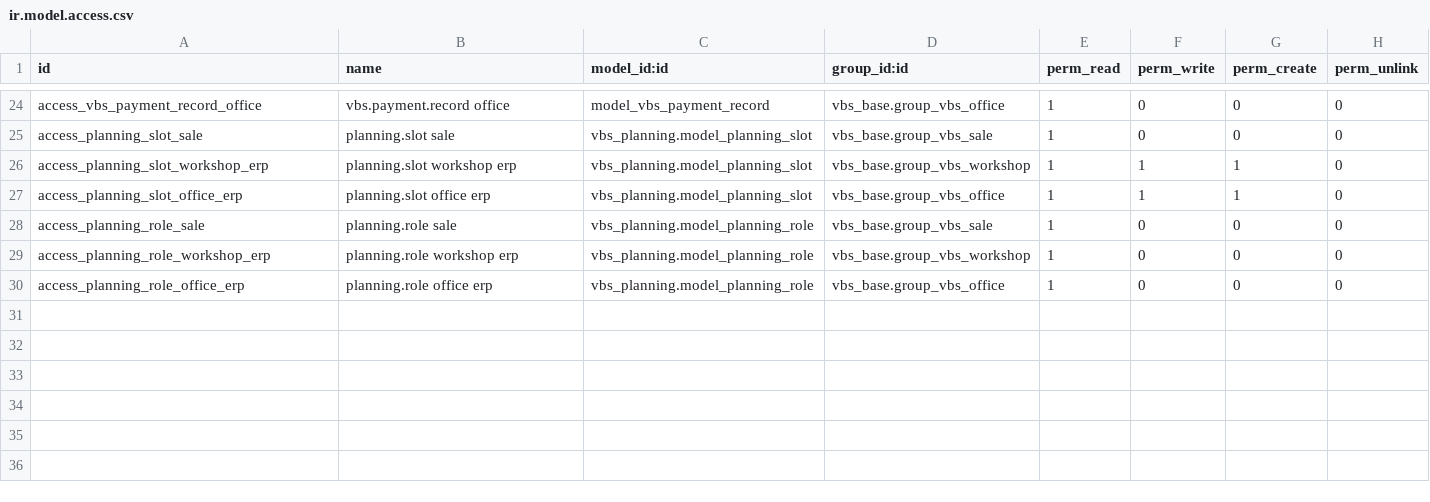
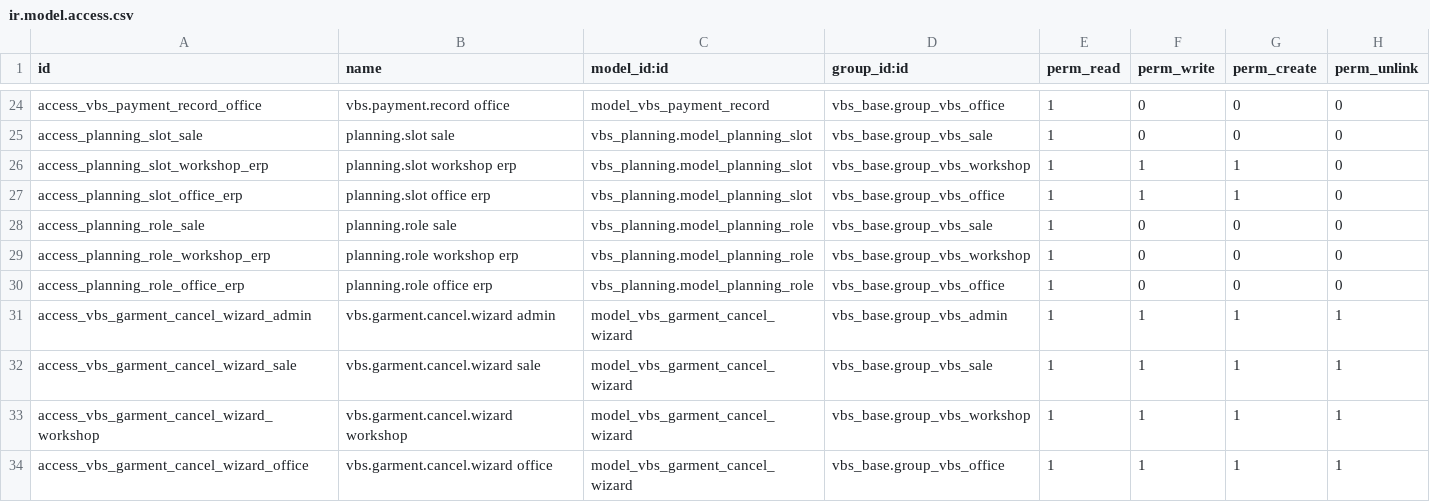
Before and after one commit to mip-dev94/VBS-Tailor-ERP, a CSV file: vbs_garment/security/ir.model.access.csv, drawn as a sheet; only a part is shown, gaps mark what is left out.

Commit message:
Add B2C product and stock management module
- Implemented vbs_product model for managing B2C products with fields for name, code, garment type, fabric type, size, color, pricing, and state.
- Created vbs_product_stock model to handle stock levels for products at different stores, including quantity on hand, reserved, and available.
- Added necessary views for product and stock management, including forms, lists, and kanban views.
- Established access rights for different user groups in ir.model.access.csv.
- Included Vietnamese translations for various fields and messages in the module.
- Implemented logic for marking products as ready for sale and archiving them.

```diff
--- a/vbs_garment/security/ir.model.access.csv
+++ b/vbs_garment/security/ir.model.access.csv
@@ -30 +30,5 @@ access_planning_role_workshop_erp,planning.role workshop erp,vbs_planning.model_
 access_planning_role_office_erp,planning.role office erp,vbs_planning.model_planning_role,vbs_base.group_vbs_office,1,0,0,0
+access_vbs_garment_cancel_wizard_admin,vbs.garment.cancel.wizard admin,model_vbs_garment_cancel_wizard,vbs_base.group_vbs_admin,1,1,1,1
+access_vbs_garment_cancel_wizard_sale,vbs.garment.cancel.wizard sale,model_vbs_garment_cancel_wizard,vbs_base.group_vbs_sale,1,1,1,1
+access_vbs_garment_cancel_wizard_workshop,vbs.garment.cancel.wizard workshop,model_vbs_garment_cancel_wizard,vbs_base.group_vbs_workshop,1,1,1,1
+access_vbs_garment_cancel_wizard_office,vbs.garment.cancel.wizard office,model_vbs_garment_cancel_wizard,vbs_base.group_vbs_office,1,1,1,1
```
Also changed, not shown: 52 other files.
